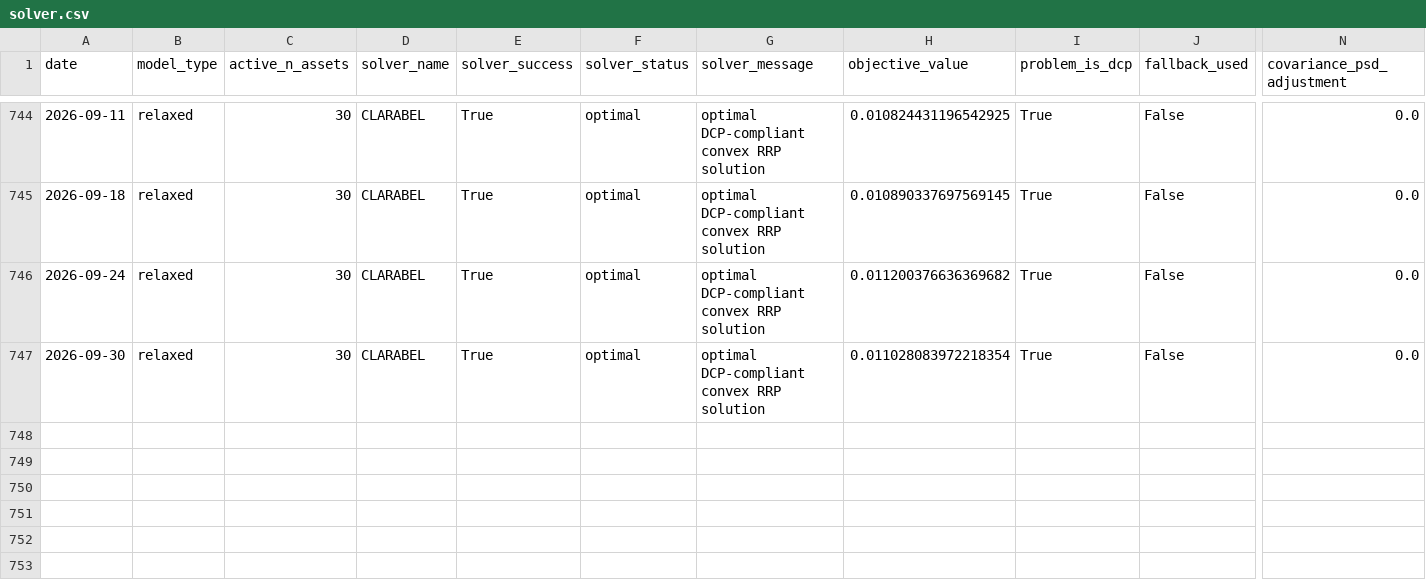
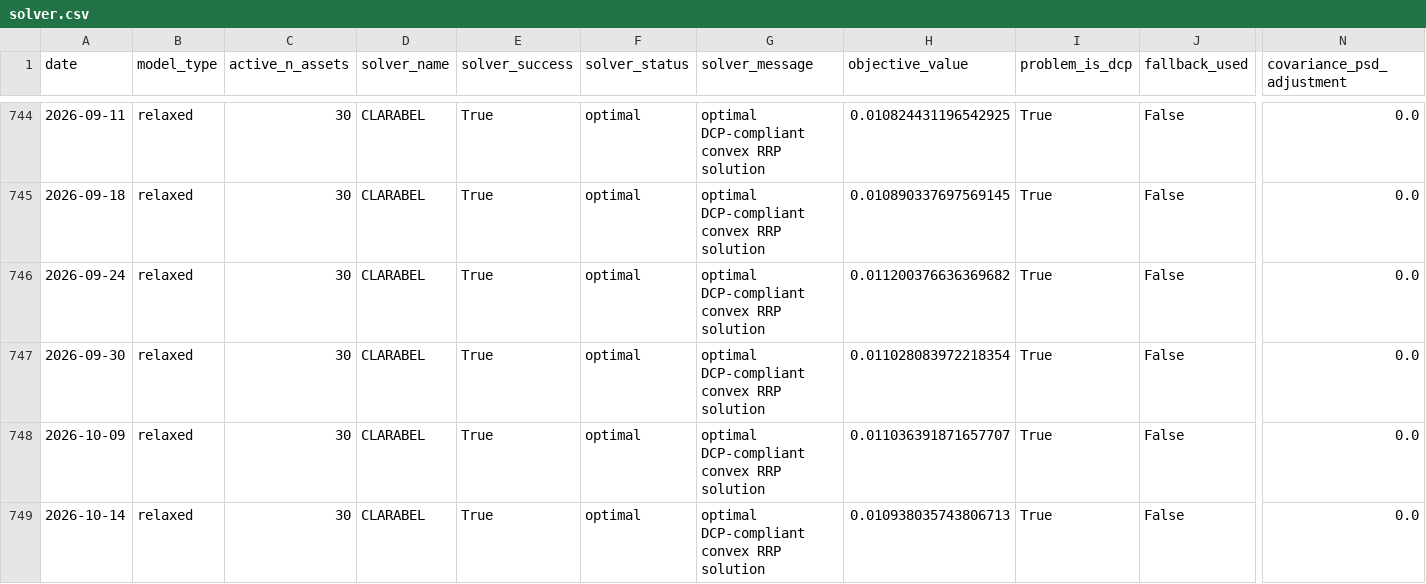
Before and after one commit to ericxuzhesheng/Relaxed-Risk-Parity-Research, a CSV file: results/global_rrp_rolling_252/solver.csv, drawn as a sheet; only a part is shown, gaps mark what is left out; rows hold the shown columns only; the diff names each change by its address in the sheet, - before the commit and + after, or states it on an @@ line.

```diff
--- a/results/global_rrp_rolling_252/solver.csv
+++ b/results/global_rrp_rolling_252/solver.csv
+row 748: 2026-10-09 | relaxed | 30 | CLARABEL | True | optimal | optimal DCP-compliant convex RRP solution | 0.011036391871657707 | True | False | 0.0
+row 749: 2026-10-14 | relaxed | 30 | CLARABEL | True | optimal | optimal DCP-compliant convex RRP solution | 0.010938035743806713 | True | False | 0.0
```
Also changed, not shown: results/global_rrp_rolling_252/unit_penalty_diagnostics.csv, results/global_rrp_rolling_252/universe.csv, 54 other files.
